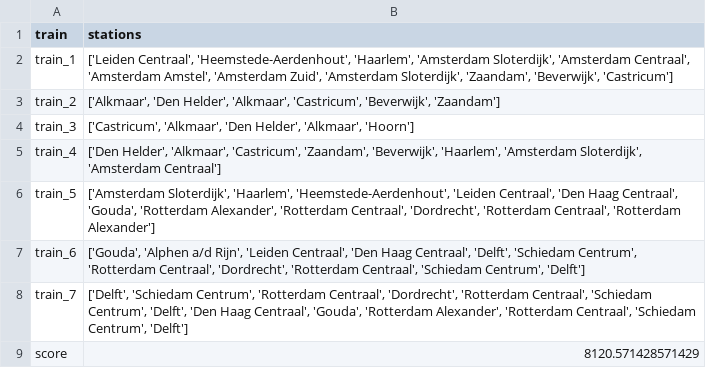
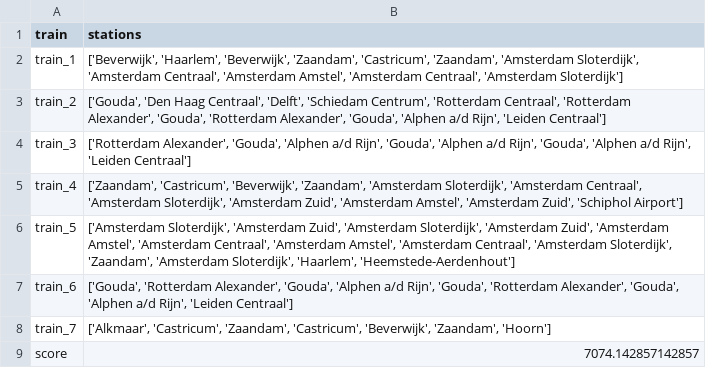
Before and after one commit to elkevdk/Spoorzoekers, a CSV file: output/output_nr.csv, drawn as a sheet.

```diff
--- a/output/output_nr.csv
+++ b/output/output_nr.csv
@@ -1,9 +1,9 @@
 train,stations
-train_1,"['Leiden Centraal', 'Heemstede-Aerdenhout', 'Haarlem', 'Amsterdam Sloterdijk', 'Amsterdam Centraal', 'Amsterdam Amstel', 'Amsterdam Zuid', 'Amsterdam Sloterdijk', 'Zaandam', 'Beverwijk', 'Castricum']"
-train_2,"['Alkmaar', 'Den Helder', 'Alkmaar', 'Castricum', 'Beverwijk', 'Zaandam']"
-train_3,"['Castricum', 'Alkmaar', 'Den Helder', 'Alkmaar', 'Hoorn']"
-train_4,"['Den Helder', 'Alkmaar', 'Castricum', 'Zaandam', 'Beverwijk', 'Haarlem', 'Amsterdam Sloterdijk', 'Amsterdam Centraal']"
-train_5,"['Amsterdam Sloterdijk', 'Haarlem', 'Heemstede-Aerdenhout', 'Leiden Centraal', 'Den Haag Centraal', 'Gouda', 'Rotterdam Alexander', 'Rotterdam Centraal', 'Dordrecht', 'Rotterdam Centraal', 'Rotterdam Alexander']"
-train_6,"['Gouda', 'Alphen a/d Rijn', 'Leiden Centraal', 'Den Haag Centraal', 'Delft', 'Schiedam Centrum', 'Rotterdam Centraal', 'Dordrecht', 'Rotterdam Centraal', 'Schiedam Centrum', 'Delft']"
-train_7,"['Delft', 'Schiedam Centrum', 'Rotterdam Centraal', 'Dordrecht', 'Rotterdam Centraal', 'Schiedam Centrum', 'Delft', 'Den Haag Centraal', 'Gouda', 'Rotterdam Alexander', 'Rotterdam Centraal', 'Schiedam Centrum', 'Delft']"
-score,8120.571428571429
+train_1,"['Beverwijk', 'Haarlem', 'Beverwijk', 'Zaandam', 'Castricum', 'Zaandam', 'Amsterdam Sloterdijk', 'Amsterdam Centraal', 'Amsterdam Amstel', 'Amsterdam Centraal', 'Amsterdam Sloterdijk']"
+train_2,"['Gouda', 'Den Haag Centraal', 'Delft', 'Schiedam Centrum', 'Rotterdam Centraal', 'Rotterdam Alexander', 'Gouda', 'Rotterdam Alexander', 'Gouda', 'Alphen a/d Rijn', 'Leiden Centraal']"
+train_3,"['Rotterdam Alexander', 'Gouda', 'Alphen a/d Rijn', 'Gouda', 'Alphen a/d Rijn', 'Gouda', 'Alphen a/d Rijn', 'Leiden Centraal']"
+train_4,"['Zaandam', 'Castricum', 'Beverwijk', 'Zaandam', 'Amsterdam Sloterdijk', 'Amsterdam Centraal', 'Amsterdam Sloterdijk', 'Amsterdam Zuid', 'Amsterdam Amstel', 'Amsterdam Zuid', 'Schiphol Airport']"
+train_5,"['Amsterdam Sloterdijk', 'Amsterdam Zuid', 'Amsterdam Sloterdijk', 'Amsterdam Zuid', 'Amsterdam Amstel', 'Amsterdam Centraal', 'Amsterdam Amstel', 'Amsterdam Centraal', 'Amsterdam Sloterdijk', 'Zaandam', 'Amsterdam Sloterdijk', 'Haarlem', 'Heemstede-Aerdenhout']"
+train_6,"['Gouda', 'Rotterdam Alexander', 'Gouda', 'Alphen a/d Rijn', 'Gouda', 'Rotterdam Alexander', 'Gouda', 'Alphen a/d Rijn', 'Leiden Centraal']"
+train_7,"['Alkmaar', 'Castricum', 'Zaandam', 'Castricum', 'Beverwijk', 'Zaandam', 'Hoorn']"
+score,7074.142857142857
```
Also changed, not shown: output/output_r.csv, 4 other files.
